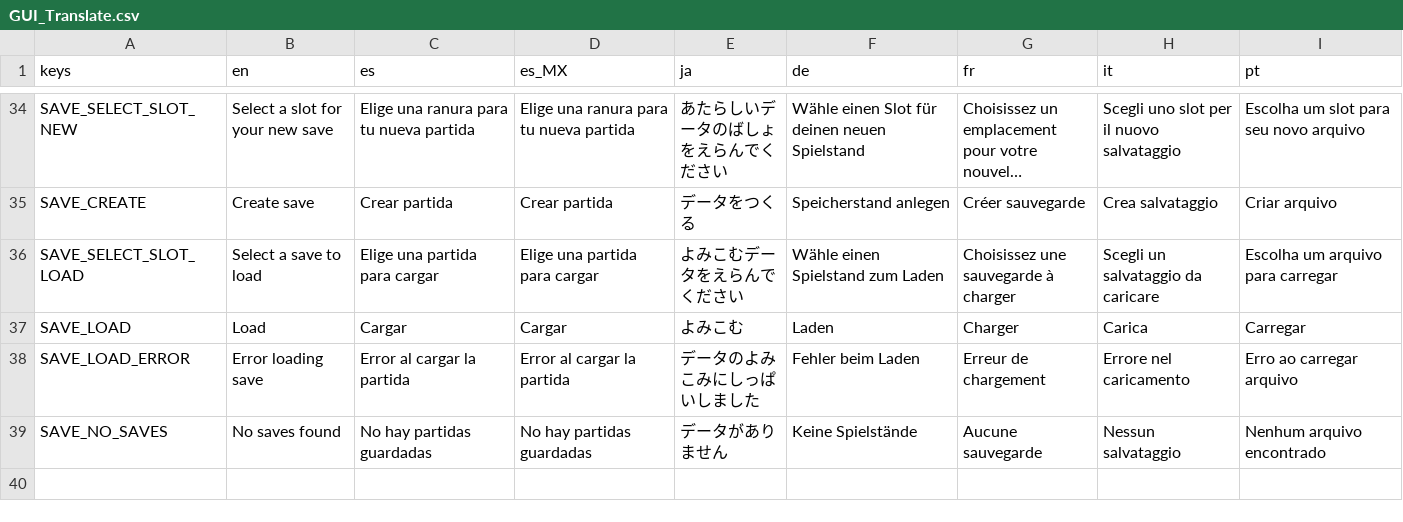
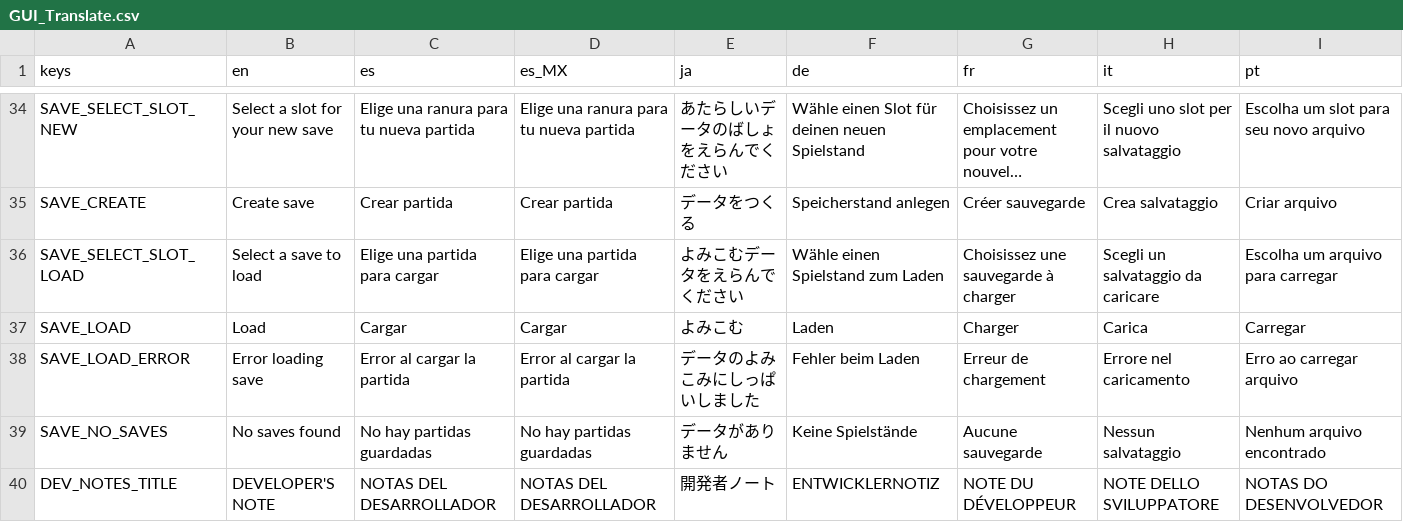
Before and after one commit to SirAxelloid1460/Pokemon_Mundi, a CSV file: translates/GUI_Translate.csv, drawn as a sheet; only a part is shown, gaps mark what is left out; long unchanged cells end in …; the diff covers the shown part only; the diff names each change by its address in the sheet, - before the commit and + after, or states it on an @@ line.

```diff
--- a/translates/GUI_Translate.csv
+++ b/translates/GUI_Translate.csv
+row 40: DEV_NOTES_TITLE | DEVELOPER'S NOTE | NOTAS DEL DESARROLLADOR | NOTAS DEL DESARROLLADOR | 開発者ノート | ENTWICKLERNOTIZ | NOTE DU DÉVELOPPEUR | NOTE DELLO SVILUPPATORE | NOTAS DO DESENVOLVEDOR
```
Also changed, not shown: 1 added row elsewhere in this file, 1 other file.
